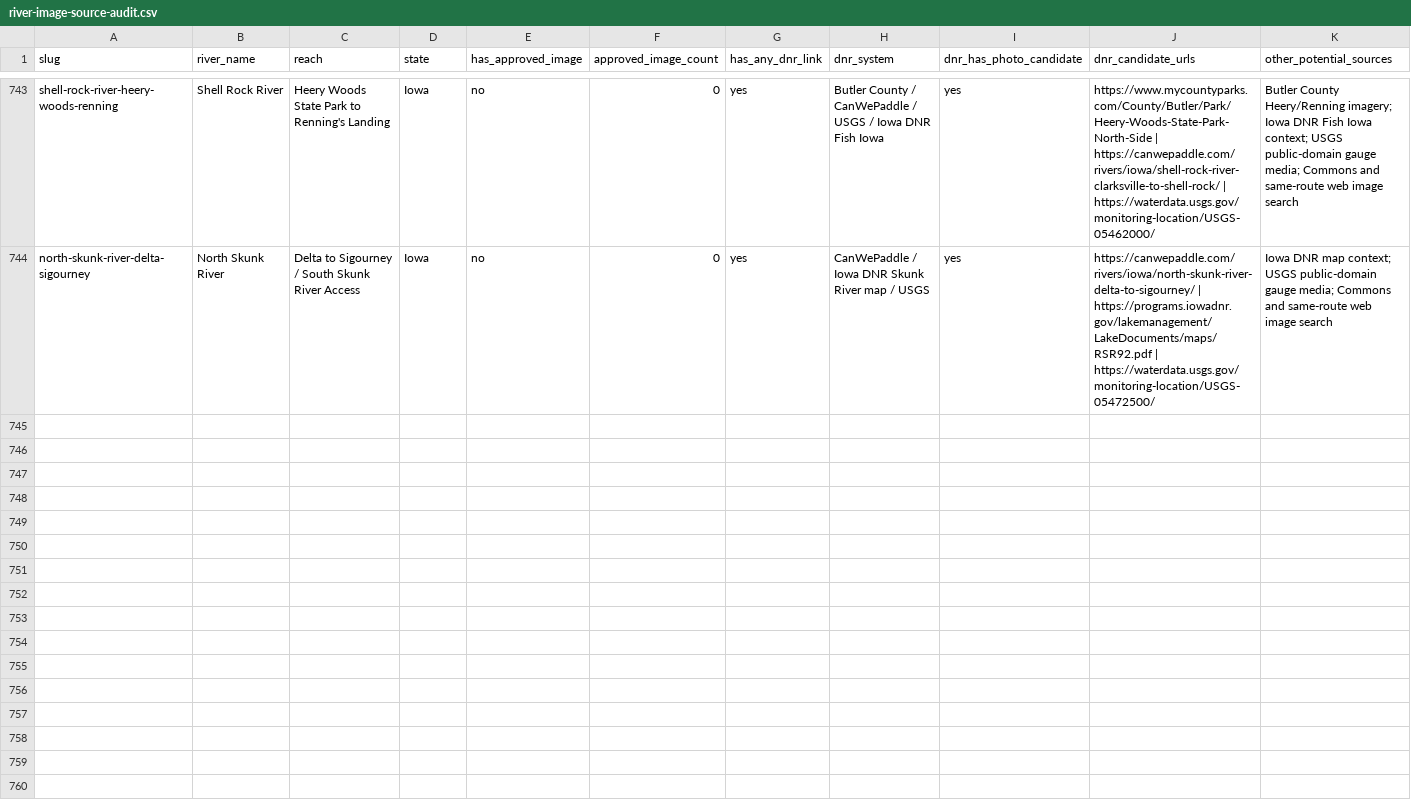
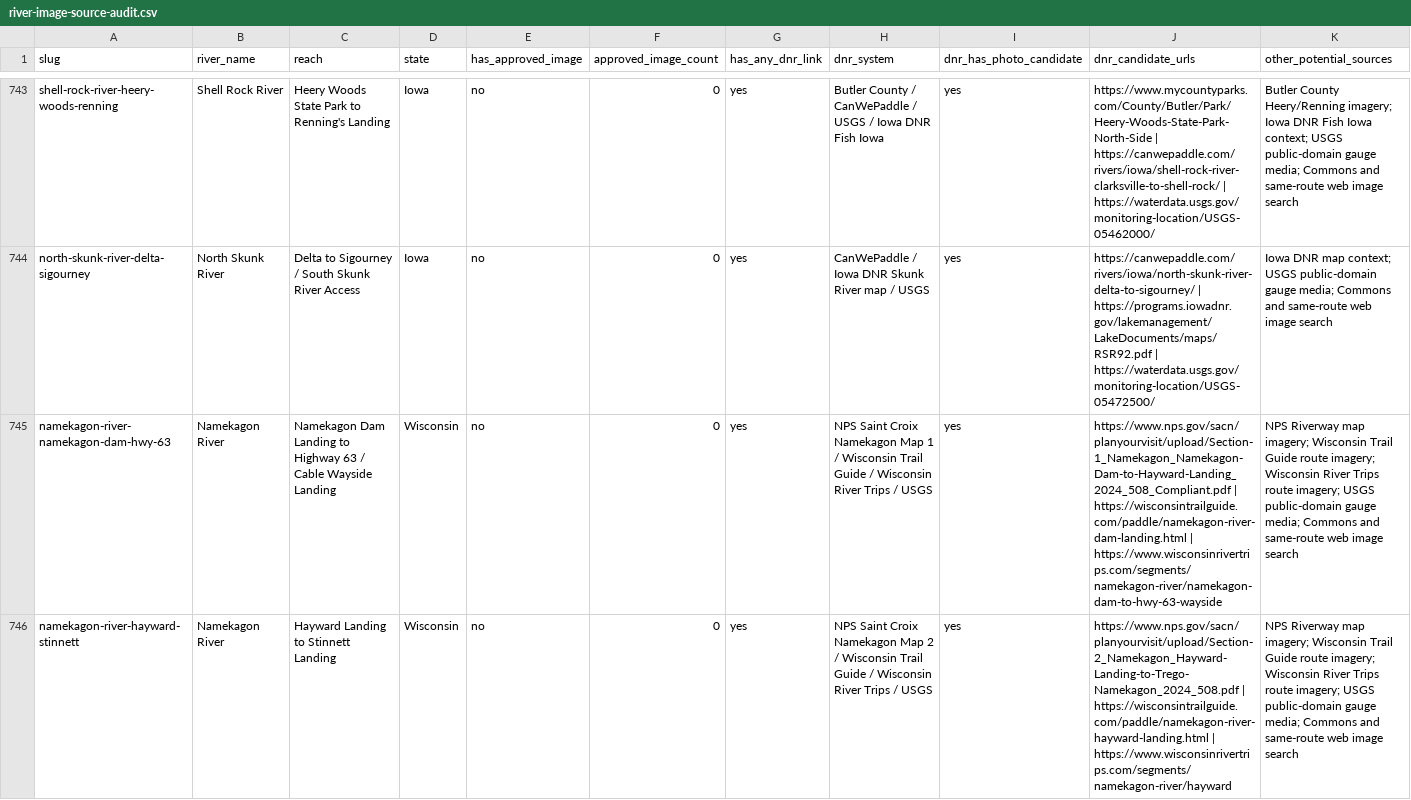
Before and after one commit to EckceptionalSolutions/PaddleTodayV2, a CSV file: docs/river-image-source-audit.csv, drawn as a sheet; only a part is shown, gaps mark what is left out; rows hold the shown columns only; the diff covers the shown part only; the diff names each change by its address in the sheet, - before the commit and + after, or states it on an @@ line.

Commit message:
Add Wisconsin Namekagon routes

```diff
--- a/docs/river-image-source-audit.csv
+++ b/docs/river-image-source-audit.csv
+row 745: namekagon-river-namekagon-dam-hwy-63 | Namekagon River | Namekagon Dam Landing to Highway 63 / Cable Wayside Landing | Wisconsin | no | 0 | yes | NPS Saint Croix Namekagon Map 1 / Wisconsin Trail Guide / Wisconsin River Trips / USGS | yes | https://www.nps.gov/sacn/planyourvisit/upload/Section-1_Namekagon_Namekagon-Dam-to-Hayward-Landing_2024_508_Compliant.pdf | https://wisconsintrailguide.com/paddle/namekagon-river-dam-landing.html | https://www.wisconsinrivertrips.com/segments/namekagon-river/namekagon-dam-to-hwy-63-wayside | NPS Riverway map imagery; Wisconsin Trail Guide route imagery; Wisconsin River Trips route imagery; USGS public-domain gauge media; Commons and same-route web image search
+row 746: namekagon-river-hayward-stinnett | Namekagon River | Hayward Landing to Stinnett Landing | Wisconsin | no | 0 | yes | NPS Saint Croix Namekagon Map 2 / Wisconsin Trail Guide / Wisconsin River Trips / USGS | yes | https://www.nps.gov/sacn/planyourvisit/upload/Section-2_Namekagon_Hayward-Landing-to-Trego-Namekagon_2024_508.pdf | https://wisconsintrailguide.com/paddle/namekagon-river-hayward-landing.html | https://www.wisconsinrivertrips.com/segments/namekagon-river/hayward | NPS Riverway map imagery; Wisconsin Trail Guide route imagery; Wisconsin River Trips route imagery; USGS public-domain gauge media; Commons and same-route web image search
```
Also changed, not shown: 1 added row elsewhere in this file, 25 other files.
